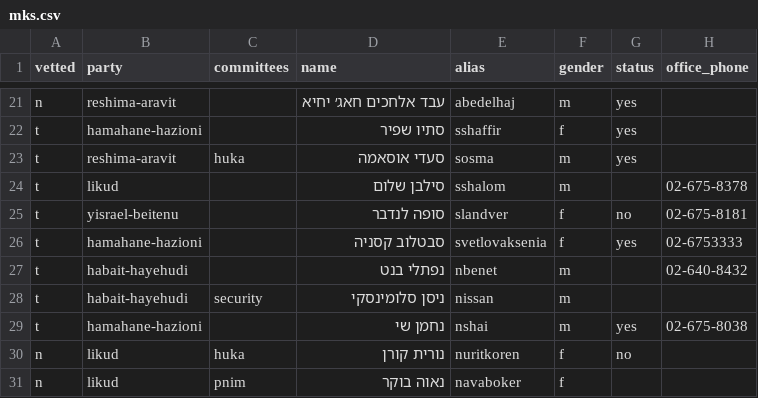
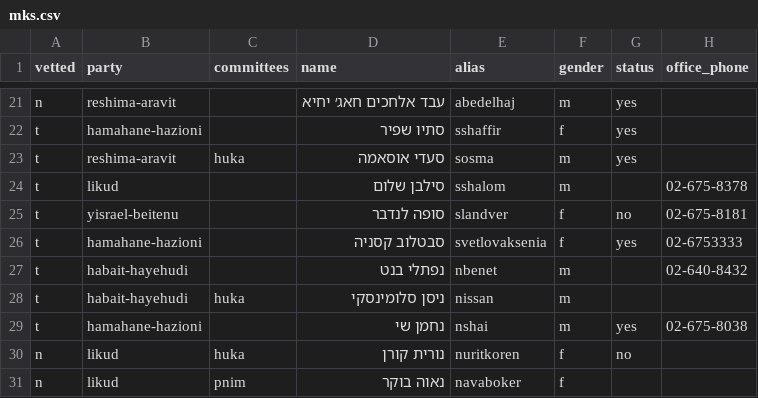
Before and after one commit to no2bio/mk-personal, a CSV file: _data/mks.csv, drawn as a sheet; only a part is shown, gaps mark what is left out; the diff names each change by its address in the sheet, - before the commit and + after, or states it on an @@ line.

Commit message:
Slominski is huka (not security)

```diff
--- a/_data/mks.csv
+++ b/_data/mks.csv
-C28 (committees): security
+C28 (committees): huka
```
Also changed, not shown: data/mks.csv.
